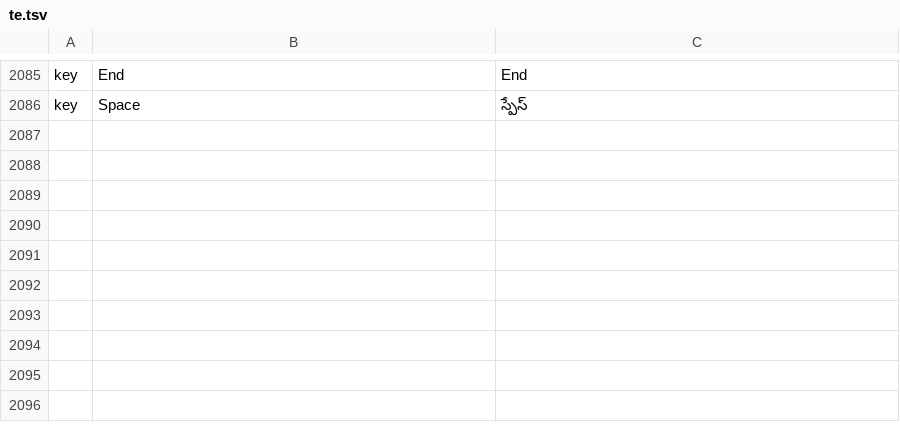
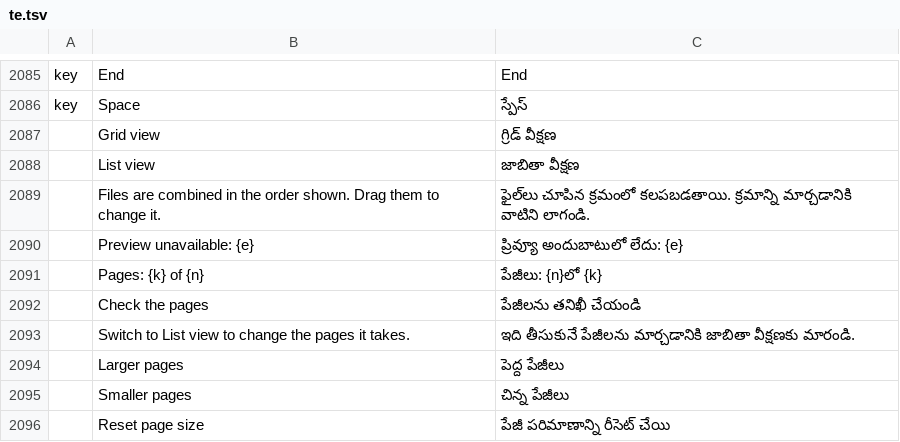
Before and after one commit to codyvogt/pdfcraft, a TSV file: crates/ui-egui/src/i18n/te.tsv, drawn as a sheet; only a part is shown, gaps mark what is left out; the diff names each change by its address in the sheet, - before the commit and + after, or states it on an @@ line.

```diff
--- a/crates/ui-egui/src/i18n/te.tsv
+++ b/crates/ui-egui/src/i18n/te.tsv
+row 2087:  | Grid view | గ్రిడ్ వీక్షణ
+row 2088:  | List view | జాబితా వీక్షణ
+row 2089:  | Files are combined in the order shown. Drag them to change it. | ఫైల్‌లు చూపిన క్రమంలో కలపబడతాయి. క్రమాన్ని మార్చడానికి వాటిని లాగండి.
+row 2090:  | Preview unavailable: {e} | ప్రివ్యూ అందుబాటులో లేదు: {e}
+row 2091:  | Pages: {k} of {n} | పేజీలు: {n}లో {k}
+row 2092:  | Check the pages | పేజీలను తనిఖీ చేయండి
+row 2093:  | Switch to List view to change the pages it takes. | ఇది తీసుకునే పేజీలను మార్చడానికి జాబితా వీక్షణకు మారండి.
+row 2094:  | Larger pages | పెద్ద పేజీలు
+row 2095:  | Smaller pages | చిన్న పేజీలు
+row 2096:  | Reset page size | పేజీ పరిమాణాన్ని రీసెట్ చేయి
```
Also changed, not shown: crates/ui-egui/src/i18n/ar.tsv, crates/ui-egui/src/i18n/bg.tsv, 24 other files.
